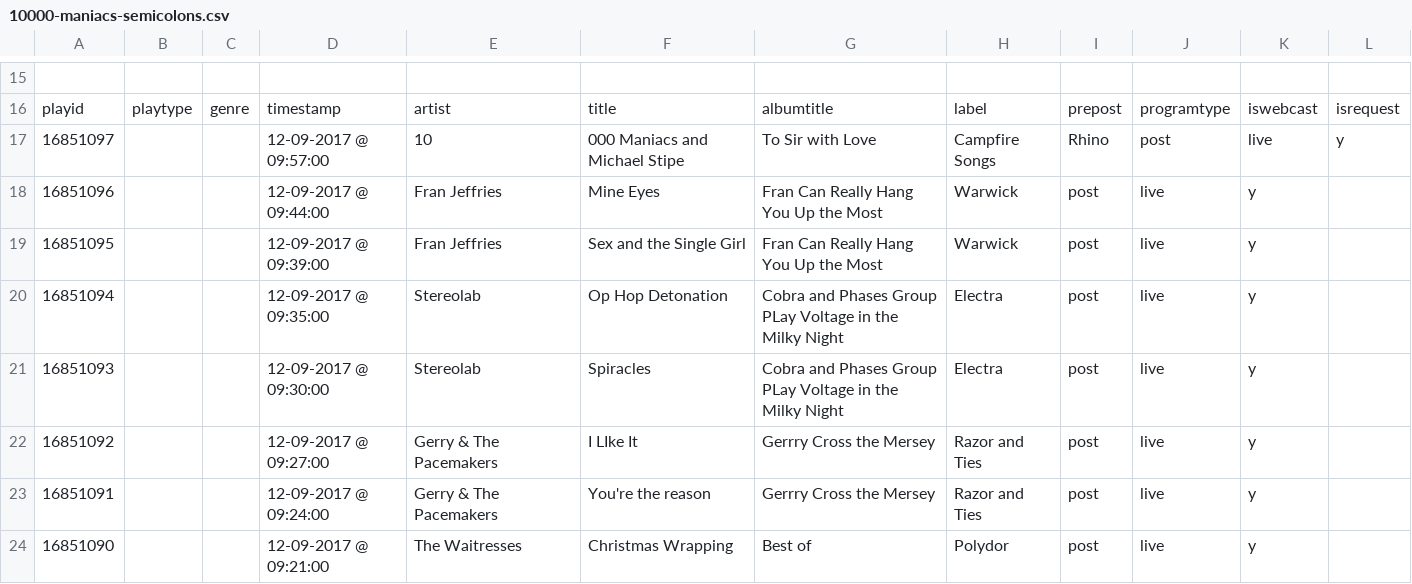
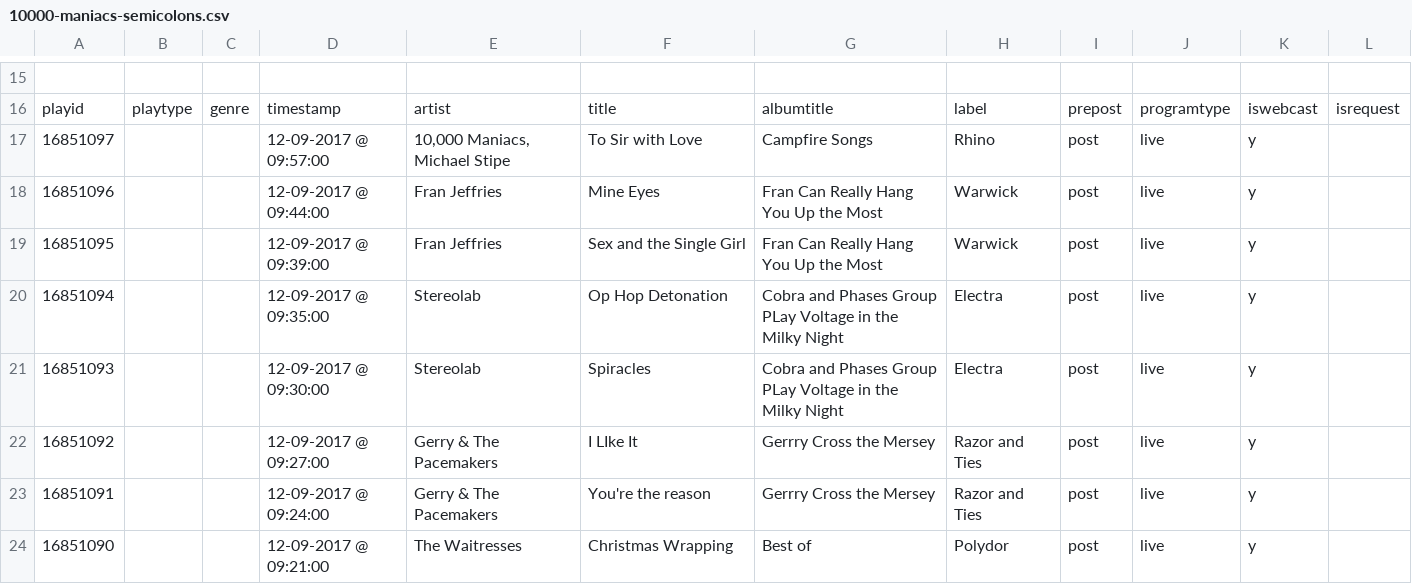
Before and after one commit to jkeen/comma_splice, a CSV file: spec/test_csvs/10000-maniacs-semicolons.csv, drawn as a sheet; only a part is shown, gaps mark what is left out; the diff names each change by its address in the sheet, - before the commit and + after, or states it on an @@ line.

```diff
--- a/spec/test_csvs/10000-maniacs-semicolons.csv
+++ b/spec/test_csvs/10000-maniacs-semicolons.csv
-E17: 10
+E17: 10,000 Maniacs, Michael Stipe
-F17: 000 Maniacs and Michael Stipe
+F17: To Sir with Love
-G17: To Sir with Love
+G17: Campfire Songs
-H17: Campfire Songs
+H17: Rhino
-I17: Rhino
+I17: post
-J17: post
+J17: live
-K17: live
+K17: y
-L17: y
+L17: (empty)
```
Also changed, not shown: spec/test_csvs/10000-maniacs-semicolons-fixed.csv, spec/test_csvs/test-semicolons.csv, 17 other files.
